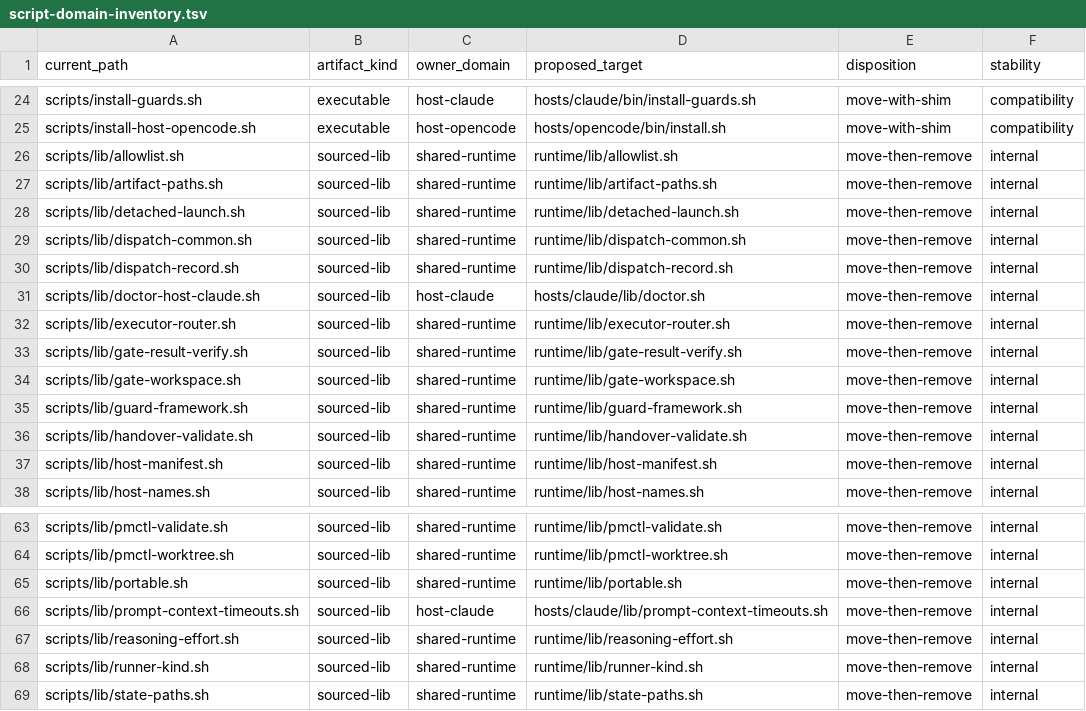
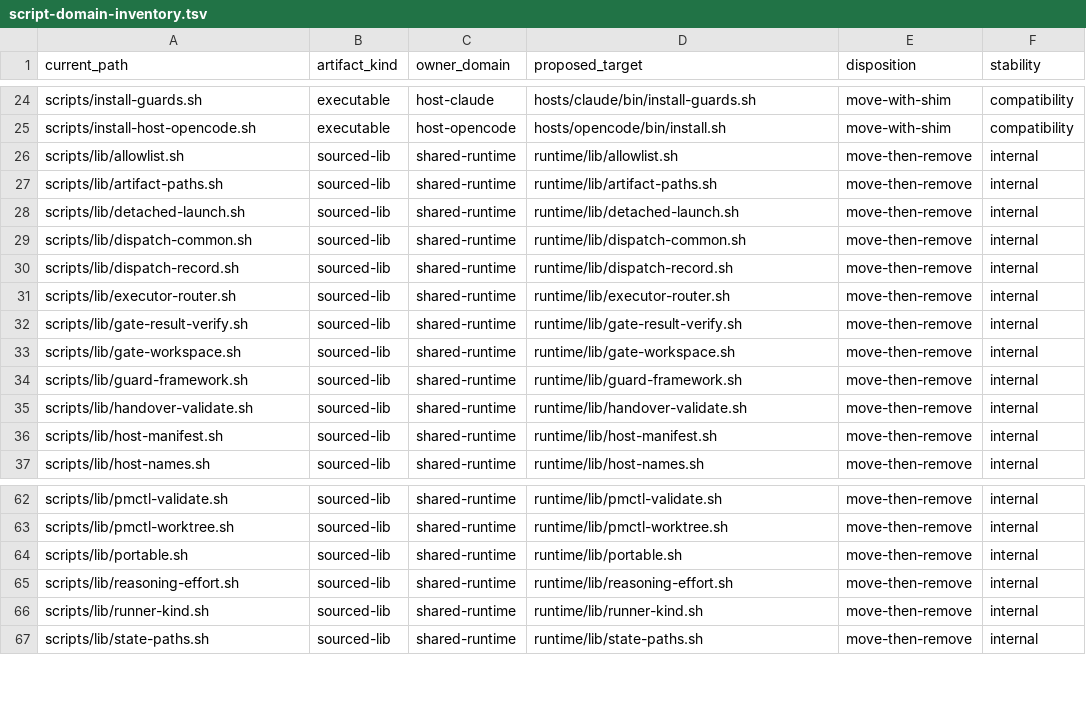
Before and after one commit to screenleon/pm-dispatch, a TSV file: docs/architecture/script-domain-inventory.tsv, drawn as a sheet; only a part is shown, gaps mark what is left out.

```diff
--- a/docs/architecture/script-domain-inventory.tsv
+++ b/docs/architecture/script-domain-inventory.tsv
@@ -30,3 +30,2 @@ scripts/lib/dispatch-common.sh	sourced-lib	shared-runtime	runtime/lib/dispatch-c
 scripts/lib/dispatch-record.sh	sourced-lib	shared-runtime	runtime/lib/dispatch-record.sh	move-then-remove	internal
-scripts/lib/doctor-host-claude.sh	sourced-lib	host-claude	hosts/claude/lib/doctor.sh	move-then-remove	internal
 scripts/lib/executor-router.sh	sourced-lib	shared-runtime	runtime/lib/executor-router.sh	move-then-remove	internal
@@ -65,3 +64,2 @@ scripts/lib/pmctl-worktree.sh	sourced-lib	shared-runtime	runtime/lib/pmctl-workt
 scripts/lib/portable.sh	sourced-lib	shared-runtime	runtime/lib/portable.sh	move-then-remove	internal
-scripts/lib/prompt-context-timeouts.sh	sourced-lib	host-claude	hosts/claude/lib/prompt-context-timeouts.sh	move-then-remove	internal
 scripts/lib/reasoning-effort.sh	sourced-lib	shared-runtime	runtime/lib/reasoning-effort.sh	move-then-remove	internal
```
Also changed, not shown: docs/architecture/script-variable-consumers.tsv, 25 other files.
